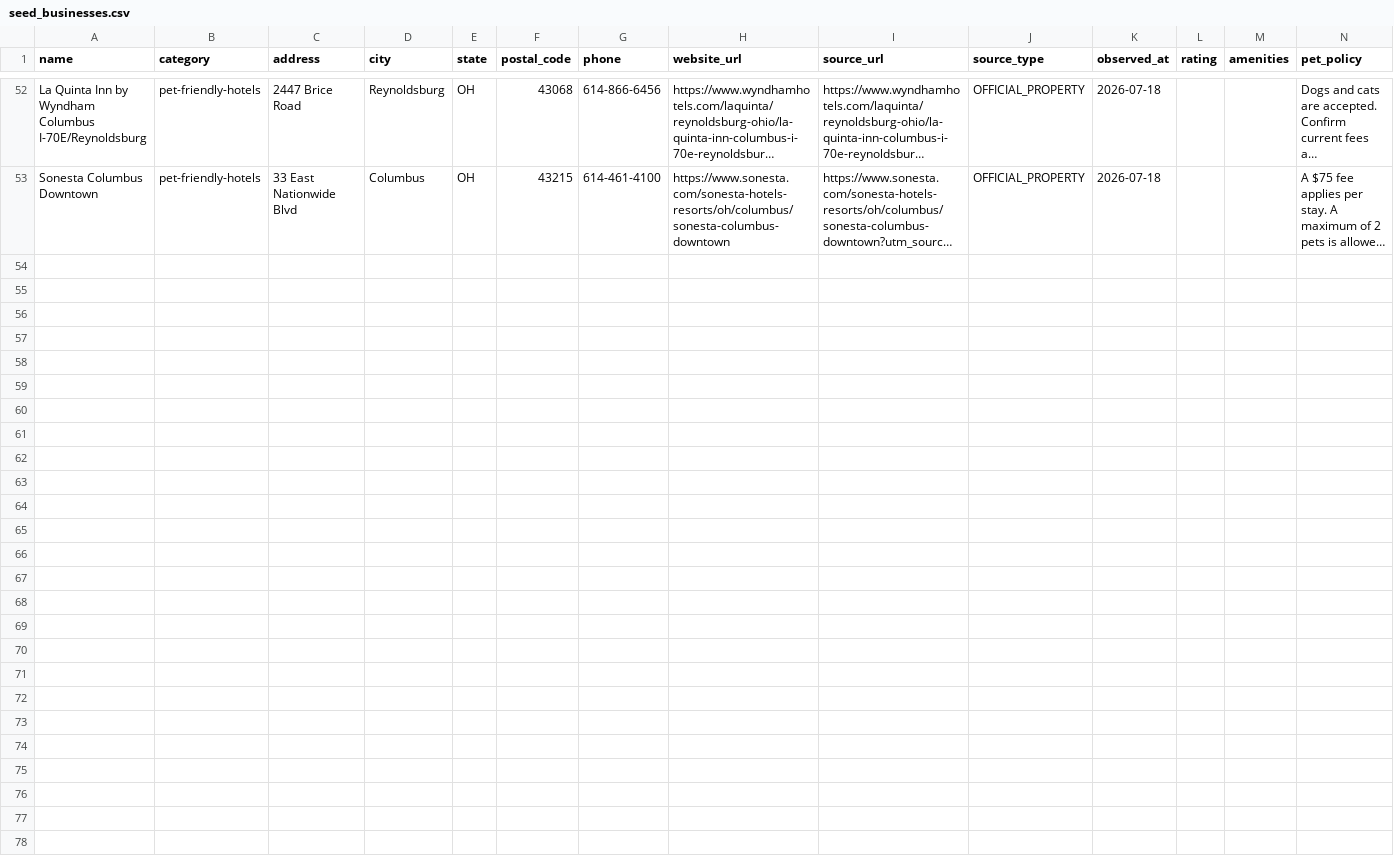
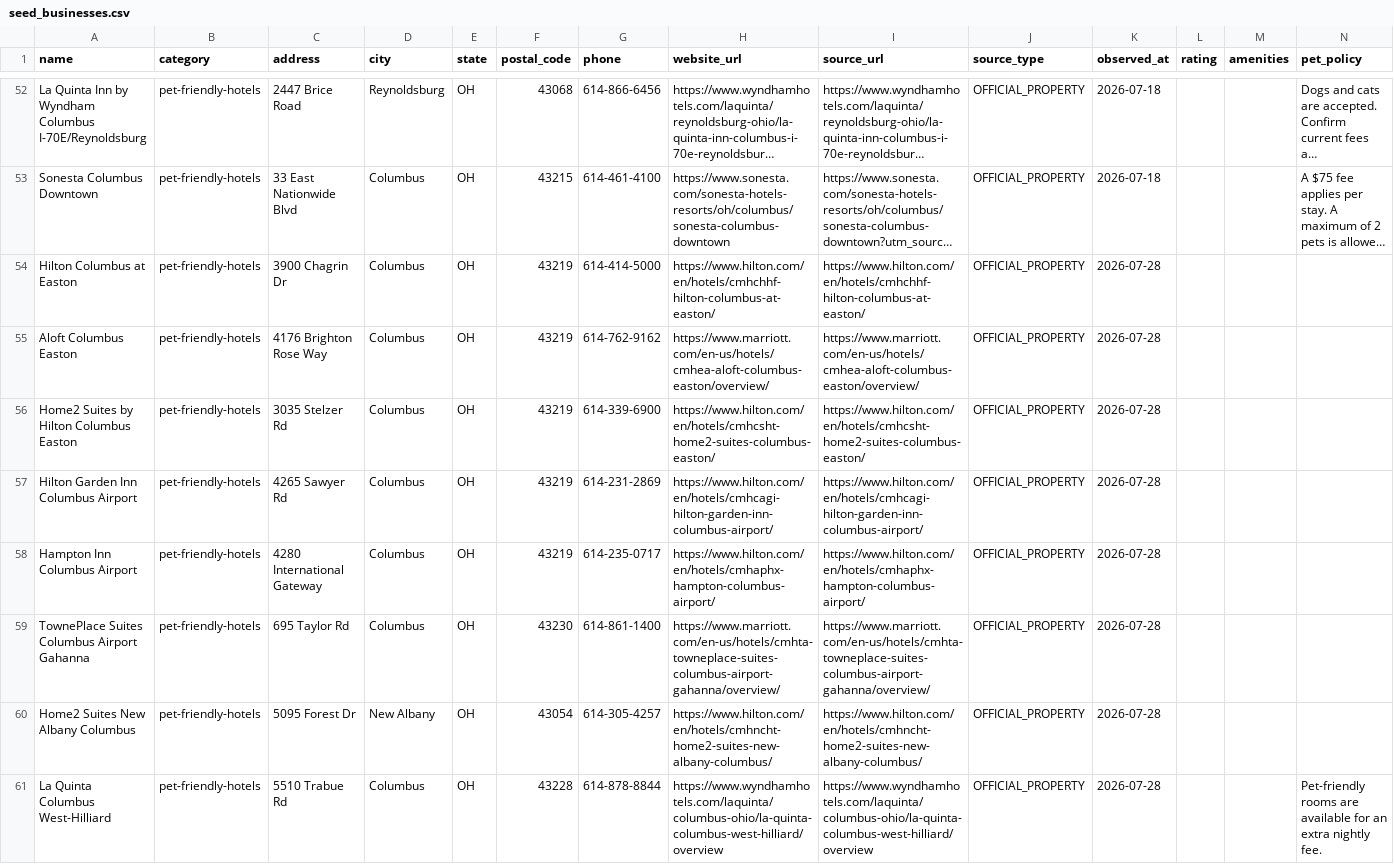
Before and after one commit to jfields80/atlas-dashboard, a CSV file: atlas-dashboard/launch_packages/pettripfinder/seed_businesses.csv, drawn as a sheet; only a part is shown, gaps mark what is left out; long unchanged cells end in …; rows hold the shown columns only; the diff names each change by its address in the sheet, - before the commit and + after, or states it on an @@ line.

```diff
--- a/atlas-dashboard/launch_packages/pettripfinder/seed_businesses.csv
+++ b/atlas-dashboard/launch_packages/pettripfinder/seed_businesses.csv
+row 54: Hilton Columbus at Easton | pet-friendly-hotels | 3900 Chagrin Dr | Columbus | OH | 43219 | 614-414-5000 | https://www.hilton.com/en/hotels/cmhchhf-hilton-columbus-at-easton/ | https://www.hilton.com/en/hotels/cmhchhf-hilton-columbus-at-easton/ | OFFICIAL_PROPERTY | 2026-07-28
+row 55: Aloft Columbus Easton | pet-friendly-hotels | 4176 Brighton Rose Way | Columbus | OH | 43219 | 614-762-9162 | https://www.marriott.com/en-us/hotels/cmhea-aloft-columbus-easton/overview/ | https://www.marriott.com/en-us/hotels/cmhea-aloft-columbus-easton/overview/ | OFFICIAL_PROPERTY | 2026-07-28
+row 56: Home2 Suites by Hilton Columbus Easton | pet-friendly-hotels | 3035 Stelzer Rd | Columbus | OH | 43219 | 614-339-6900 | https://www.hilton.com/en/hotels/cmhcsht-home2-suites-columbus-easton/ | https://www.hilton.com/en/hotels/cmhcsht-home2-suites-columbus-easton/ | OFFICIAL_PROPERTY | 2026-07-28
+row 57: Hilton Garden Inn Columbus Airport | pet-friendly-hotels | 4265 Sawyer Rd | Columbus | OH | 43219 | 614-231-2869 | https://www.hilton.com/en/hotels/cmhcagi-hilton-garden-inn-columbus-airport/ | https://www.hilton.com/en/hotels/cmhcagi-hilton-garden-inn-columbus-airport/ | OFFICIAL_PROPERTY | 2026-07-28
+row 58: Hampton Inn Columbus Airport | pet-friendly-hotels | 4280 International Gateway | Columbus | OH | 43219 | 614-235-0717 | https://www.hilton.com/en/hotels/cmhaphx-hampton-columbus-airport/ | https://www.hilton.com/en/hotels/cmhaphx-hampton-columbus-airport/ | OFFICIAL_PROPERTY | 2026-07-28
+row 59: TownePlace Suites Columbus Airport Gahanna | pet-friendly-hotels | 695 Taylor Rd | Columbus | OH | 43230 | 614-861-1400 | https://www.marriott.com/en-us/hotels/cmhta-towneplace-suites-columbus-airport-gahanna/overview/ | https://www.marriott.com/en-us/hotels/cmhta-towneplace-suites-columbus-airport-gahanna/overview/ | OFFICIAL_PROPERTY | 2026-07-28
+row 60: Home2 Suites New Albany Columbus | pet-friendly-hotels | 5095 Forest Dr | New Albany | OH | 43054 | 614-305-4257 | https://www.hilton.com/en/hotels/cmhncht-home2-suites-new-albany-columbus/ | https://www.hilton.com/en/hotels/cmhncht-home2-suites-new-albany-columbus/ | OFFICIAL_PROPERTY | 2026-07-28
+row 61: La Quinta Columbus West-Hilliard | pet-friendly-hotels | 5510 Trabue Rd | Columbus | OH | 43228 | 614-878-8844 | https://www.wyndhamhotels.com/laquinta/columbus-ohio/la-quinta-columbus-west-hilliard/overview | https://www.wyndhamhotels.com/laquinta/columbus-ohio/la-quinta-columbus-west-hilliard/overview | OFFICIAL_PROPERTY | 2026-07-28 |  |  | Pet-friendly rooms are available for an extra nightly fee.
```
